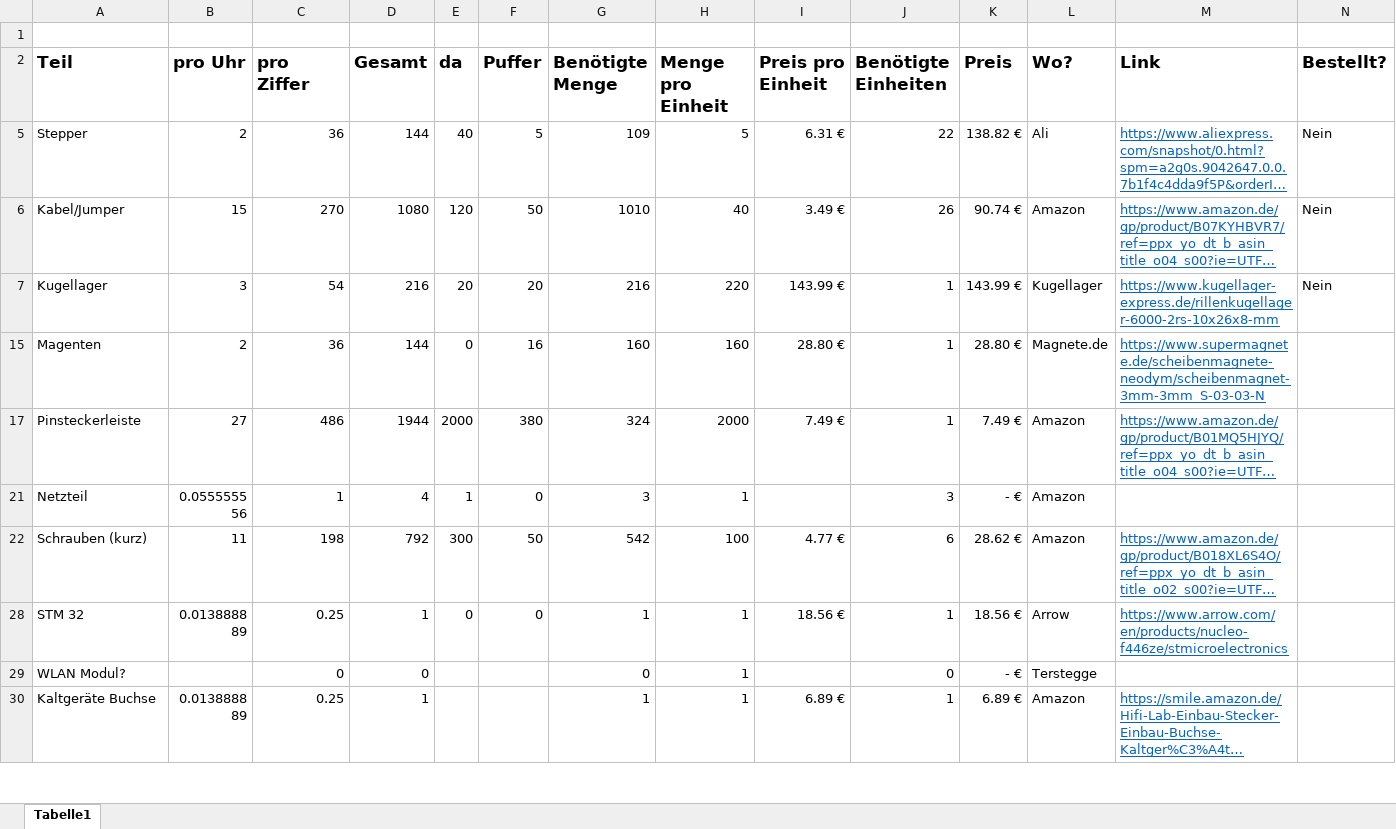
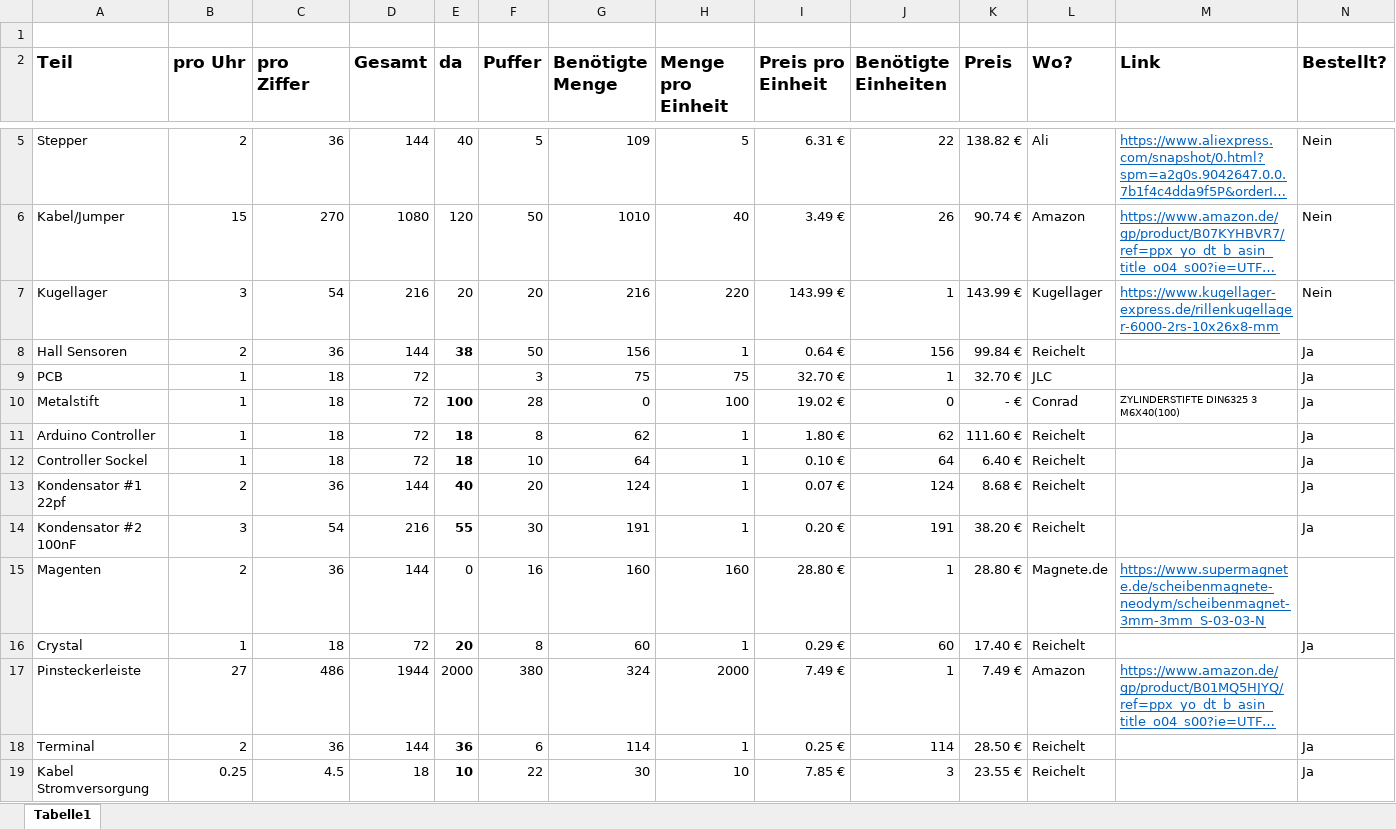
Before and after one commit to ADClock/Core, an Excel workbook: Bestellung ADClock.xlsx, sheet Tabelle1, drawn as a sheet; only a part is shown, gaps mark what is left out; the shorter side is filled out with more unchanged rows; long unchanged cells end in …; values as stored, in another font and other column widths than the file's, no borders; table styles not drawn; the diff covers the shown part only; the diff names each change by its address in the sheet, - before the commit and + after, or states it on an @@ line.

```diff
--- a/Bestellung ADClock.xlsx (sheet Tabelle1)
+++ b/Bestellung ADClock.xlsx (sheet Tabelle1)
@@ row 8 unhidden: Hall Sensoren | 2 | 36 | 144 | 38 | 50 | 156 | 1 | 0.64 € | 156 | 99.84 € | Reichelt |  | Ja @@
@@ row 9 unhidden: PCB | 1 | 18 | 72 |  | 3 | 75 | 75 | 32.70 € | 1 | 32.70 € | JLC |  | Ja @@
@@ row 10 unhidden: Metalstift | 1 | 18 | 72 | 100 | 28 | 0 | 100 | 19.02 € | 0 | - € | Conrad | ZYLINDERSTIFTE DIN6325 3 M6X40(100) | Ja @@
@@ row 11 unhidden: Arduino Controller | 1 | 18 | 72 | 18 | 8 | 62 | 1 | 1.80 € | 62 | 111.60 € | Reichelt |  | Ja @@
@@ row 12 unhidden: Controller Sockel | 1 | 18 | 72 | 18 | 10 | 64 | 1 | 0.10 € | 64 | 6.40 € | Reichelt |  | Ja @@
@@ row 13 unhidden: Kondensator #1 22pf | 2 | 36 | 144 | 40 | 20 | 124 | 1 | 0.07 € | 124 | 8.68 € | Reichelt |  | Ja @@
@@ row 14 unhidden: Kondensator #2 100nF | 3 | 54 | 216 | 55 | 30 | 191 | 1 | 0.20 € | 191 | 38.20 € | Reichelt |  | Ja @@
@@ row 16 unhidden: Crystal | 1 | 18 | 72 | 20 | 8 | 60 | 1 | 0.29 € | 60 | 17.40 € | Reichelt |  | Ja @@
@@ row 18 unhidden: Terminal | 2 | 36 | 144 | 36 | 6 | 114 | 1 | 0.25 € | 114 | 28.50 € | Reichelt |  | Ja @@
@@ row 19 unhidden: Kabel Stromversorgung | 0.25 | 4.5 | 18 | 10 | 22 | 30 | 10 | 7.85 € | 3 | 23.55 € | Reichelt |  | Ja @@
```
Also changed, not shown: 9 hidden or unhidden rows elsewhere in this sheet, 7 other files.
